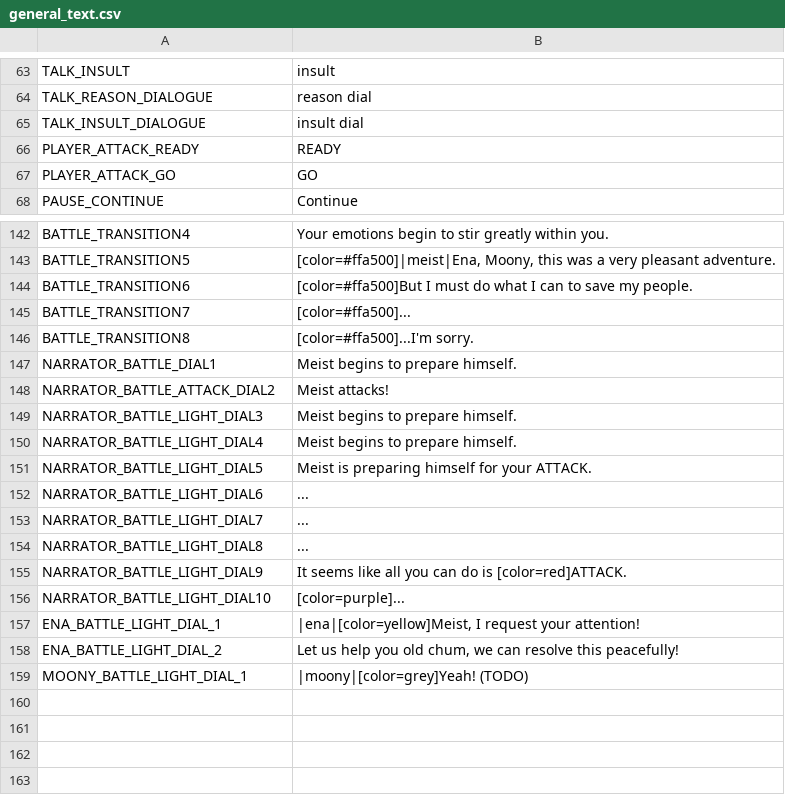
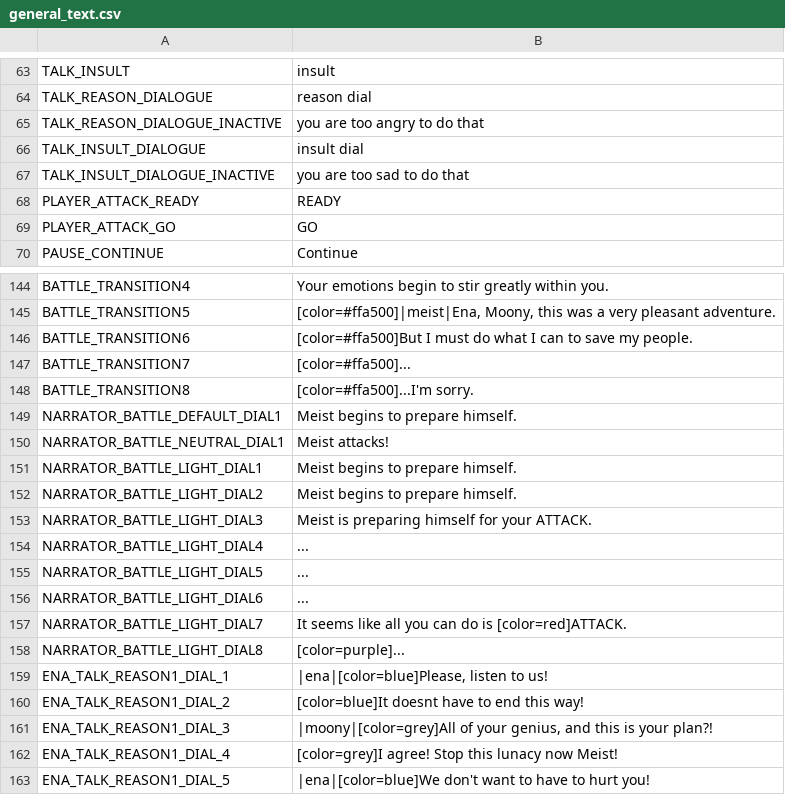
Before and after one commit to night-glider/Ena-s-tale, a CSV file: languages/general_text.csv, drawn as a sheet; only a part is shown, gaps mark what is left out.

```diff
--- a/languages/general_text.csv
+++ b/languages/general_text.csv
@@ -82,3 +82,5 @@ TALK_INSULT,insult
 TALK_REASON_DIALOGUE,reason dial
+TALK_REASON_DIALOGUE_INACTIVE,you are too angry to do that
 TALK_INSULT_DIALOGUE,insult dial
+TALK_INSULT_DIALOGUE_INACTIVE,you are too sad to do that
 PLAYER_ATTACK_READY,READY
@@ -164,14 +166,16 @@ BATTLE_TRANSITION7,[color=#ffa500]...
 BATTLE_TRANSITION8,[color=#ffa500]...I'm sorry.
-NARRATOR_BATTLE_DIAL1,Meist begins to prepare himself.
-NARRATOR_BATTLE_ATTACK_DIAL2,Meist attacks!
-NARRATOR_BATTLE_LIGHT_DIAL3,Meist begins to prepare himself.
-NARRATOR_BATTLE_LIGHT_DIAL4,Meist begins to prepare himself.
-NARRATOR_BATTLE_LIGHT_DIAL5,Meist is preparing himself for your ATTACK.
+NARRATOR_BATTLE_DEFAULT_DIAL1,Meist begins to prepare himself.
+NARRATOR_BATTLE_NEUTRAL_DIAL1,Meist attacks!
+NARRATOR_BATTLE_LIGHT_DIAL1,Meist begins to prepare himself.
+NARRATOR_BATTLE_LIGHT_DIAL2,Meist begins to prepare himself.
+NARRATOR_BATTLE_LIGHT_DIAL3,Meist is preparing himself for your ATTACK.
+NARRATOR_BATTLE_LIGHT_DIAL4,...
+NARRATOR_BATTLE_LIGHT_DIAL5,...
 NARRATOR_BATTLE_LIGHT_DIAL6,...
-NARRATOR_BATTLE_LIGHT_DIAL7,...
-NARRATOR_BATTLE_LIGHT_DIAL8,...
-NARRATOR_BATTLE_LIGHT_DIAL9,It seems like all you can do is [color=red]ATTACK.
-NARRATOR_BATTLE_LIGHT_DIAL10,[color=purple]...
-ENA_BATTLE_LIGHT_DIAL_1,"|ena|[color=yellow]Meist, I request your attention! "
-ENA_BATTLE_LIGHT_DIAL_2,"Let us help you old chum, we can resolve this peacefully!"
-MOONY_BATTLE_LIGHT_DIAL_1,|moony|[color=grey]Yeah! (TODO)
+NARRATOR_BATTLE_LIGHT_DIAL7,It seems like all you can do is [color=red]ATTACK.
+NARRATOR_BATTLE_LIGHT_DIAL8,[color=purple]...
+ENA_TALK_REASON1_DIAL_1,"|ena|[color=blue]Please, listen to us!"
+ENA_TALK_REASON1_DIAL_2,[color=blue]It doesnt have to end this way!
+ENA_TALK_REASON1_DIAL_3,"|moony|[color=grey]All of your genius, and this is your plan?!"
+ENA_TALK_REASON1_DIAL_4,[color=grey]I agree! Stop this lunacy now Meist!
+ENA_TALK_REASON1_DIAL_5,|ena|[color=blue]We don't want to have to hurt you!
```
Also changed, not shown: 7 other files.
